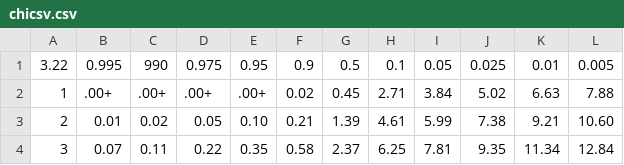
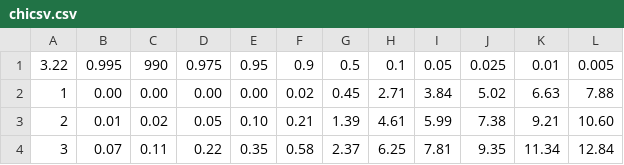
Before and after one commit to gsirokman/chi-square, a CSV file: chicsv.csv, drawn as a sheet; only a part is shown.

Commit message:
Update chicsv.csv

```diff
--- a/chicsv.csv
+++ b/chicsv.csv
@@ -1,3 +1,3 @@
 3.22,0.995,990,0.975,0.95,0.9,0.5,0.1,0.05,0.025,0.01,0.005
-1,.00+,.00+,.00+,.00+,0.02,0.45,2.71,3.84,5.02,6.63,7.88
+1,0.00,0.00,0.00,0.00,0.02,0.45,2.71,3.84,5.02,6.63,7.88
 2,0.01,0.02,0.05,0.10,0.21,1.39,4.61,5.99,7.38,9.21,10.60
```
